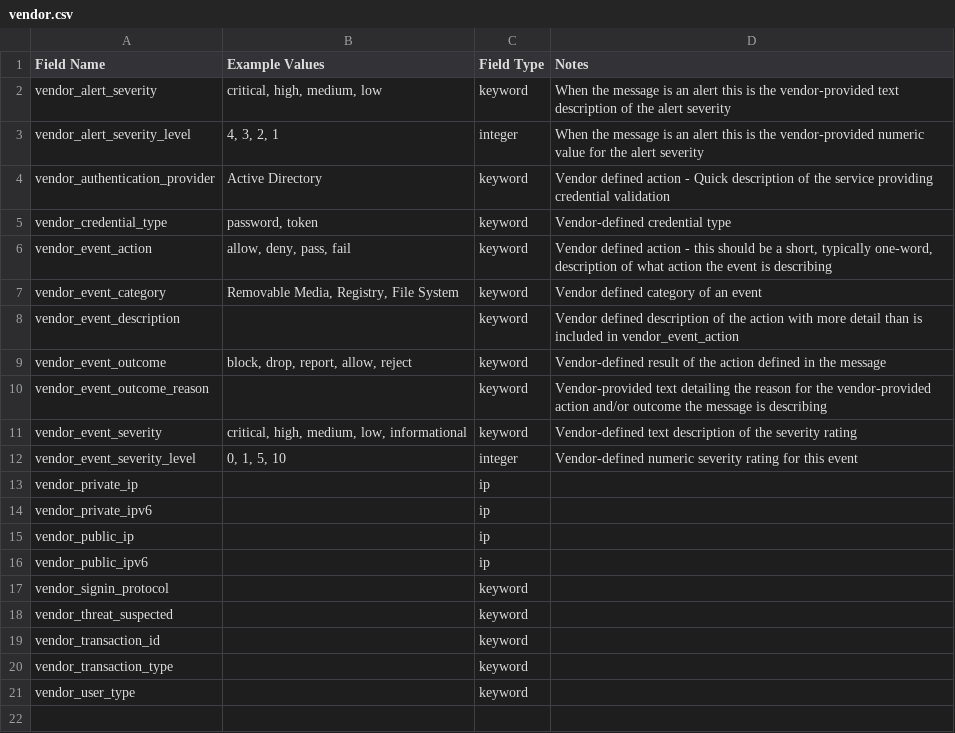
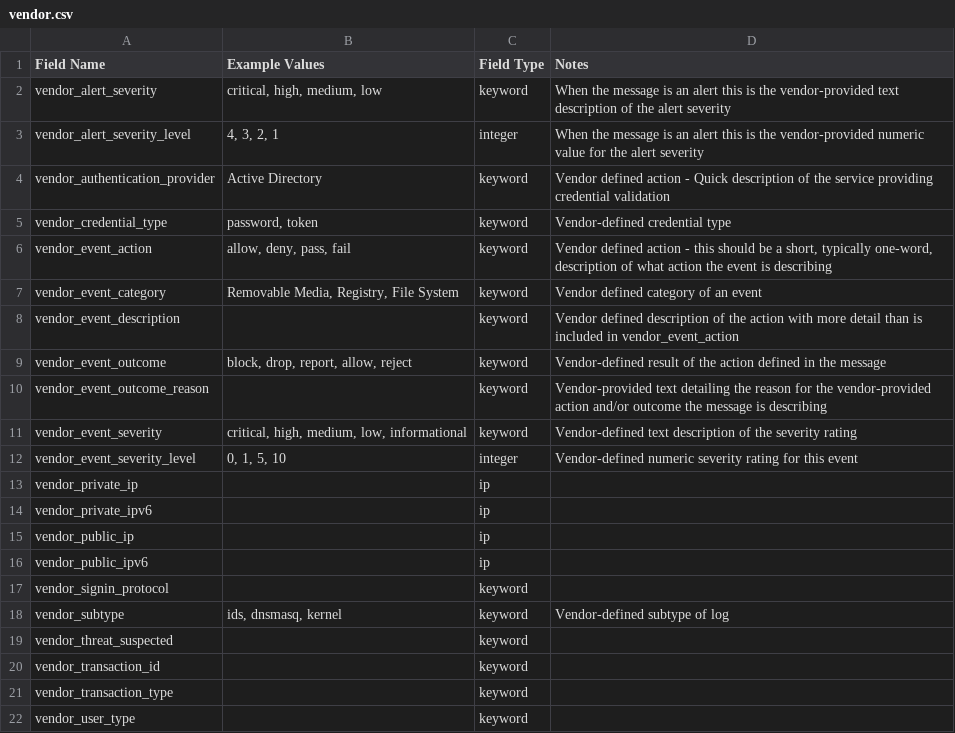
Before and after one commit to Graylog2/graylog-schema, a CSV file: source/schema/entities/vendor.csv, drawn as a sheet.

Commit message:
Added vendor_subtype
Closes #98

```diff
--- a/source/schema/entities/vendor.csv
+++ b/source/schema/entities/vendor.csv
@@ -17,2 +17,3 @@
 "vendor_signin_protocol",,"keyword",
+"vendor_subtype","ids, dnsmasq, kernel","keyword","Vendor-defined subtype of log"
 "vendor_threat_suspected",,"keyword",
```
